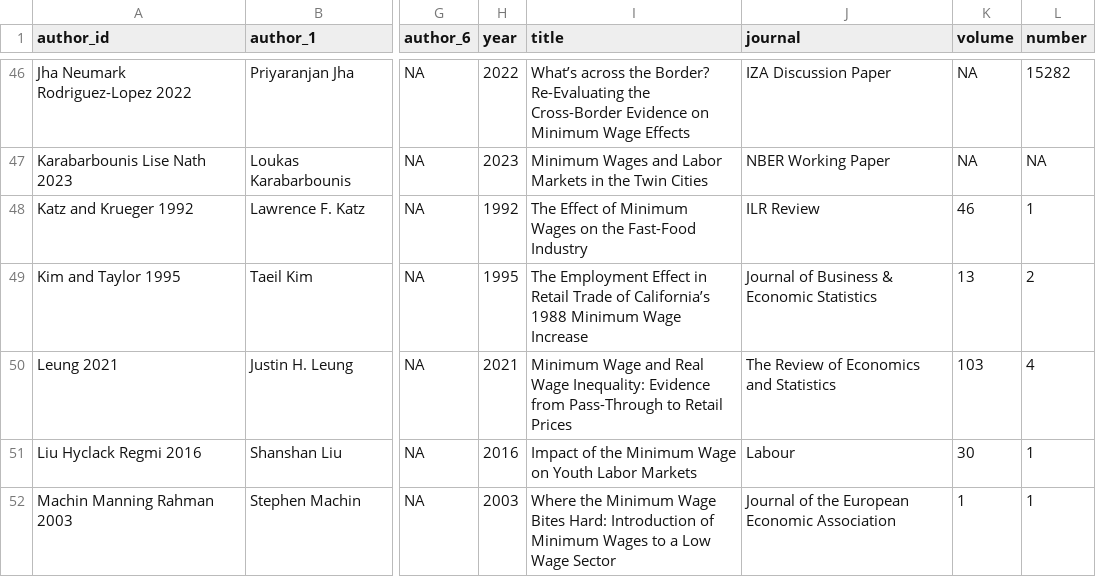
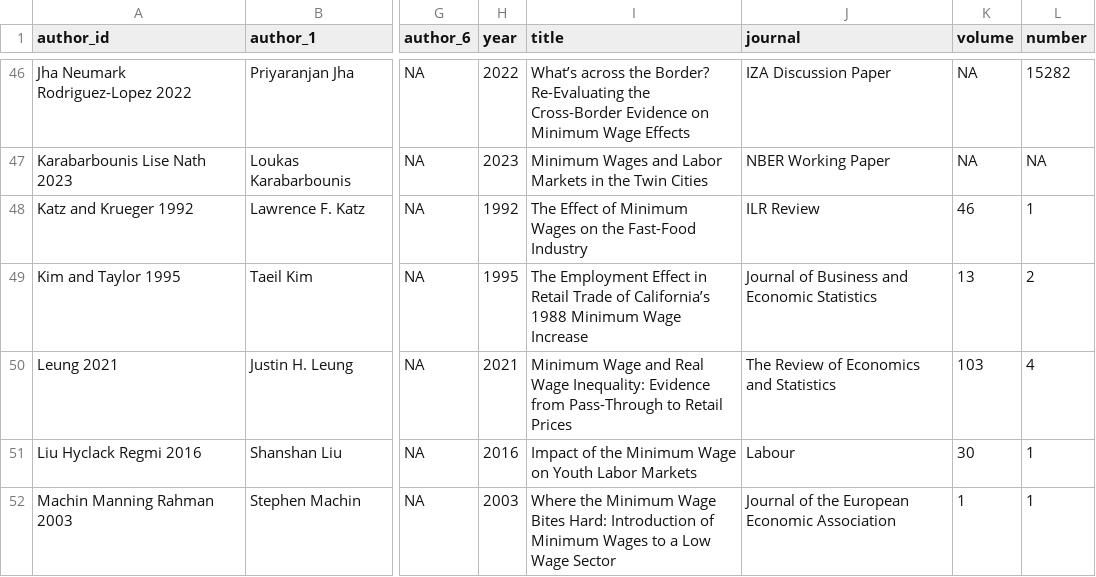
Before and after one commit to Economic/owe, a CSV file: docs/mw_owe_studies.csv, drawn as a sheet; only a part is shown, gaps mark what is left out; the diff names each change by its address in the sheet, - before the commit and + after, or states it on an @@ line.

```diff
--- a/docs/mw_owe_studies.csv
+++ b/docs/mw_owe_studies.csv
-J49 (journal): Journal of Business & Economic Statistics
+J49 (journal): Journal of Business and Economic Statistics
```
Also changed, not shown: docs/mw_owe_database.csv, docs/web_assets/index_data.csv, 13 other files.
